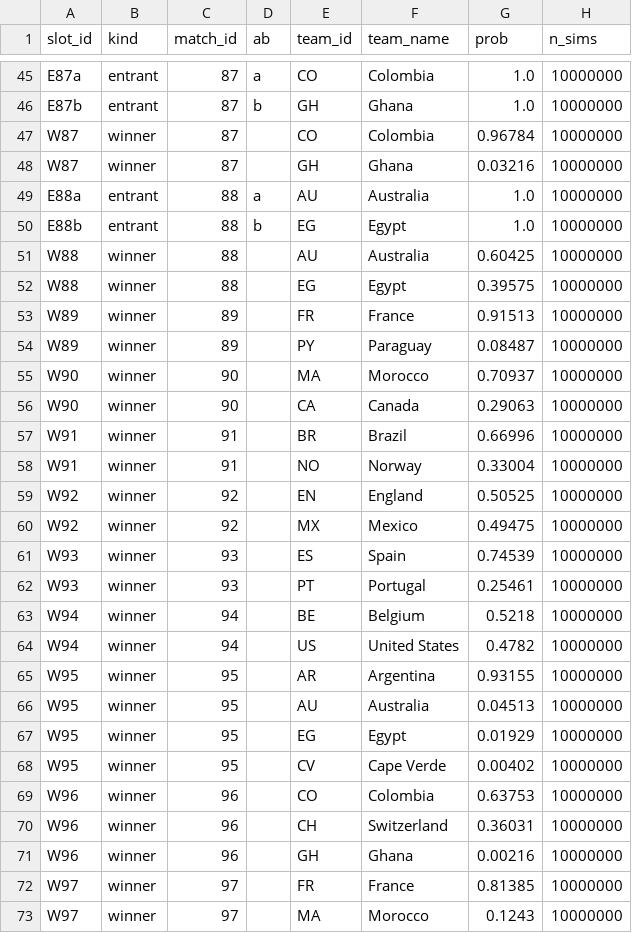
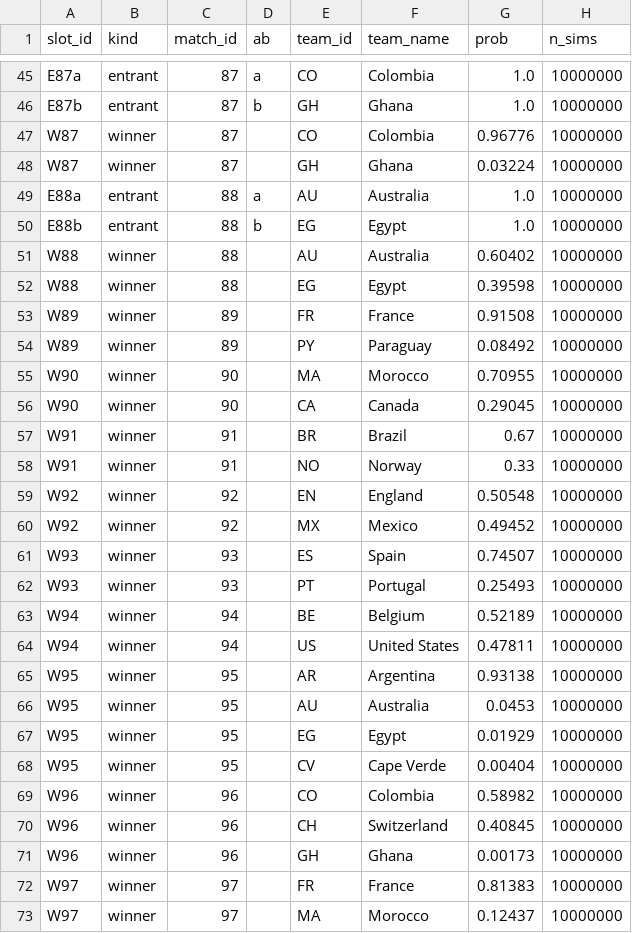
Before and after one commit to recommend-games/blog, a CSV file: experiments/world_cup_2026/outputs/conditional_knockout/bracket_slot_probabilities.csv, drawn as a sheet; only a part is shown, gaps mark what is left out; the diff covers the shown part only.

```diff
--- a/experiments/world_cup_2026/outputs/conditional_knockout/bracket_slot_probabilities.csv
+++ b/experiments/world_cup_2026/outputs/conditional_knockout/bracket_slot_probabilities.csv
@@ -46,28 +46,28 @@ E87a,entrant,87,a,CO,Colombia,1.0,10000000
 E87b,entrant,87,b,GH,Ghana,1.0,10000000
-W87,winner,87,"",CO,Colombia,0.96784,10000000
-W87,winner,87,"",GH,Ghana,0.03216,10000000
+W87,winner,87,"",CO,Colombia,0.96776,10000000
+W87,winner,87,"",GH,Ghana,0.03224,10000000
 E88a,entrant,88,a,AU,Australia,1.0,10000000
 E88b,entrant,88,b,EG,Egypt,1.0,10000000
-W88,winner,88,"",AU,Australia,0.60425,10000000
-W88,winner,88,"",EG,Egypt,0.39575,10000000
-W89,winner,89,"",FR,France,0.91513,10000000
-W89,winner,89,"",PY,Paraguay,0.08487,10000000
-W90,winner,90,"",MA,Morocco,0.70937,10000000
-W90,winner,90,"",CA,Canada,0.29063,10000000
-W91,winner,91,"",BR,Brazil,0.66996,10000000
-W91,winner,91,"",NO,Norway,0.33004,10000000
-W92,winner,92,"",EN,England,0.50525,10000000
-W92,winner,92,"",MX,Mexico,0.49475,10000000
-W93,winner,93,"",ES,Spain,0.74539,10000000
-W93,winner,93,"",PT,Portugal,0.25461,10000000
-W94,winner,94,"",BE,Belgium,0.5218,10000000
-W94,winner,94,"",US,United States,0.4782,10000000
-W95,winner,95,"",AR,Argentina,0.93155,10000000
-W95,winner,95,"",AU,Australia,0.04513,10000000
+W88,winner,88,"",AU,Australia,0.60402,10000000
+W88,winner,88,"",EG,Egypt,0.39598,10000000
+W89,winner,89,"",FR,France,0.91508,10000000
+W89,winner,89,"",PY,Paraguay,0.08492,10000000
+W90,winner,90,"",MA,Morocco,0.70955,10000000
+W90,winner,90,"",CA,Canada,0.29045,10000000
+W91,winner,91,"",BR,Brazil,0.67,10000000
+W91,winner,91,"",NO,Norway,0.33,10000000
+W92,winner,92,"",EN,England,0.50548,10000000
+W92,winner,92,"",MX,Mexico,0.49452,10000000
+W93,winner,93,"",ES,Spain,0.74507,10000000
+W93,winner,93,"",PT,Portugal,0.25493,10000000
+W94,winner,94,"",BE,Belgium,0.52189,10000000
+W94,winner,94,"",US,United States,0.47811,10000000
+W95,winner,95,"",AR,Argentina,0.93138,10000000
+W95,winner,95,"",AU,Australia,0.0453,10000000
 W95,winner,95,"",EG,Egypt,0.01929,10000000
-W95,winner,95,"",CV,Cape Verde,0.00402,10000000
-W96,winner,96,"",CO,Colombia,0.63753,10000000
-W96,winner,96,"",CH,Switzerland,0.36031,10000000
-W96,winner,96,"",GH,Ghana,0.00216,10000000
-W97,winner,97,"",FR,France,0.81385,10000000
-W97,winner,97,"",MA,Morocco,0.1243,10000000
+W95,winner,95,"",CV,Cape Verde,0.00404,10000000
+W96,winner,96,"",CO,Colombia,0.58982,10000000
+W96,winner,96,"",CH,Switzerland,0.40845,10000000
+W96,winner,96,"",GH,Ghana,0.00173,10000000
+W97,winner,97,"",FR,France,0.81383,10000000
+W97,winner,97,"",MA,Morocco,0.12437,10000000
```
Also changed, not shown: 1 added row, 1 removed row and 47 edited cells elsewhere in this file, experiments/world_cup_2026/data/processed/market_odds_conditional_knockout.csv, experiments/world_cup_2026/data/raw/conditional_knockout/eloratings_world.tsv, 10 other files.
